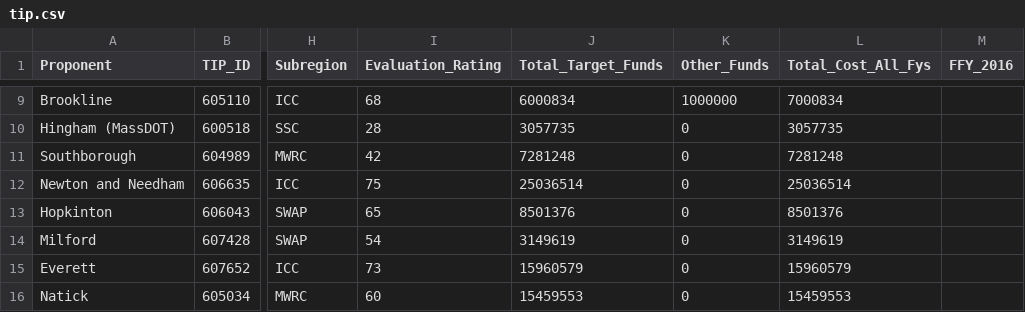
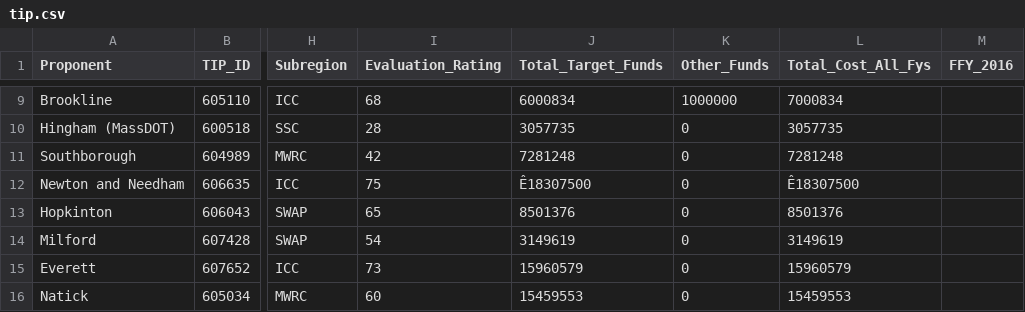
Before and after one commit to bzjin/TIP-Funding, a CSV file: tip.csv, drawn as a sheet; only a part is shown, gaps mark what is left out; the diff names each change by its address in the sheet, - before the commit and + after, or states it on an @@ line.

Commit message:
new tip

```diff
--- a/tip.csv
+++ b/tip.csv
-J12 (Total_Target_Funds): 25036514
+J12 (Total_Target_Funds): Ê18307500
-L12 (Total_Cost_All_Fys): 25036514
+L12 (Total_Cost_All_Fys): Ê18307500
```
